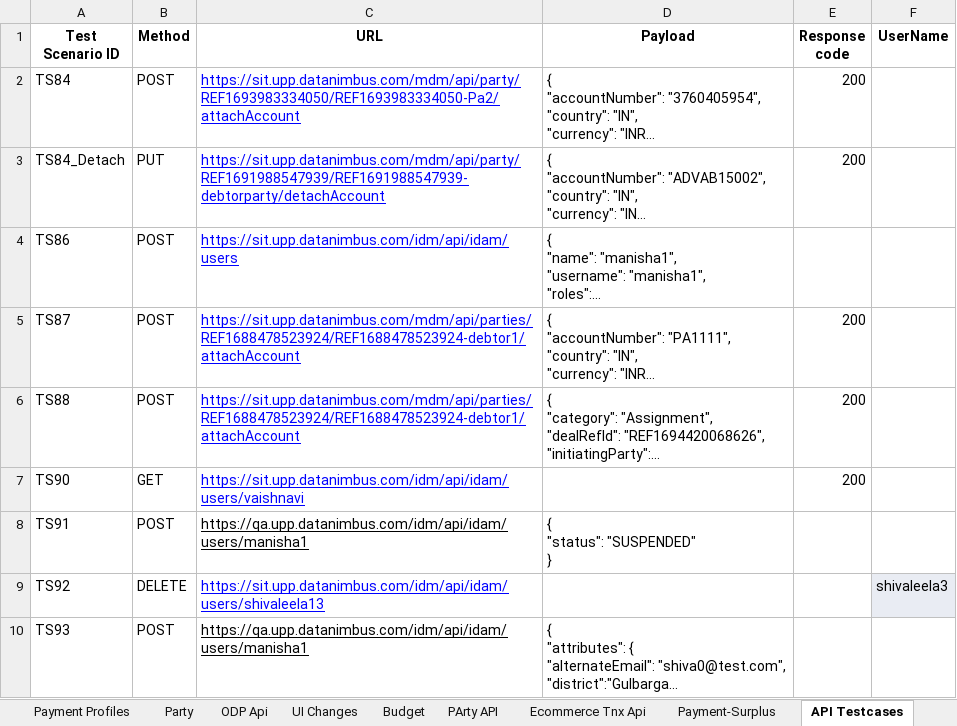
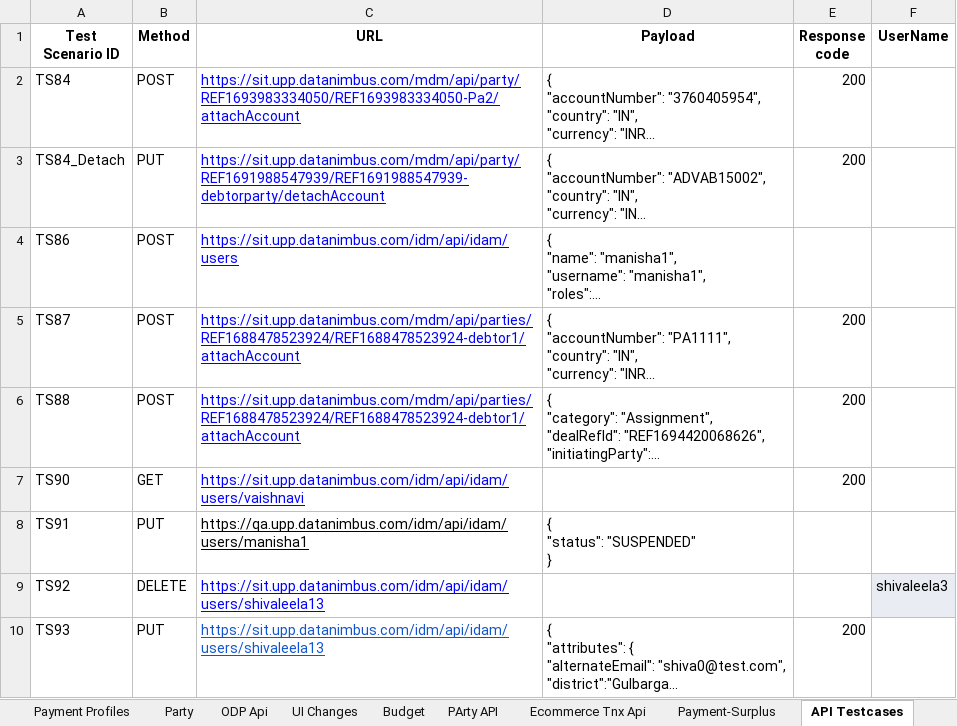
Before and after one commit to deepakdude938/upp, an Excel workbook: src/main/resources/upp-automation-testdata.xlsx, sheet API Testcases, drawn as a sheet; long unchanged cells end in …; values as stored, in another font and other column widths than the file's, no borders; the diff names each change by its address in the sheet, - before the commit and + after, or states it on an @@ line.

```diff
--- a/src/main/resources/upp-automation-testdata.xlsx (sheet API Testcases)
+++ b/src/main/resources/upp-automation-testdata.xlsx (sheet API Testcases)
-B8 (Method): POST
+B8 (Method): PUT
-B10 (Method): POST
+B10 (Method): PUT
-C10 (URL): https://qa.upp.datanimbus.com/idm/api/idam/users/manisha1
+C10 (URL): https://sit.upp.datanimbus.com/idm/api/idam/users/shivaleela13
-C10 text colour: black
+C10 text colour: #1155CC
-E10 (Response code): (empty)
+E10 (Response code): 200
```
Also changed, not shown: 5 other files.
